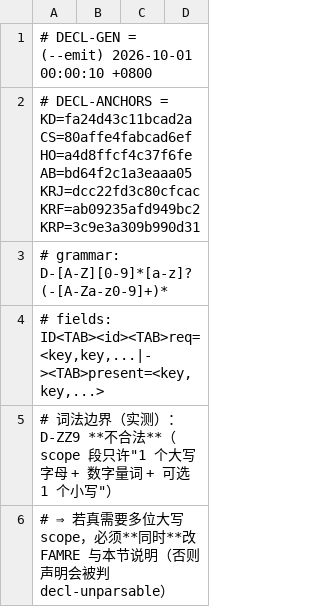
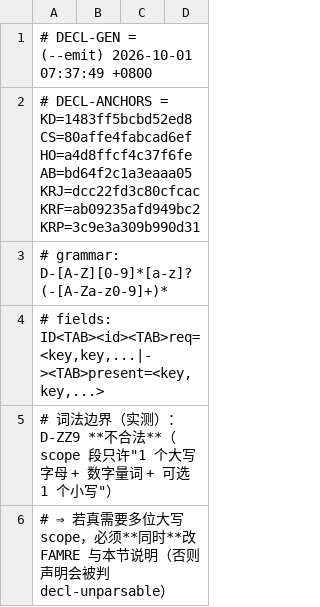
Before and after one commit to isharrrry/WPFOnLinux, a TSV file: build/MilBridge/tools/defect-registry-declared.tsv, drawn as a sheet; only a part is shown.

Commit message:
P1 尾波2 (#82)：T-A52 FSFLOATERCBK/GetFloaterHandlerInfo 真实现（缺省关，零回归）——第4色真阻挡前移＝NATIVE-PTS-TABLEOBJ

```diff
--- a/build/MilBridge/tools/defect-registry-declared.tsv
+++ b/build/MilBridge/tools/defect-registry-declared.tsv
@@ -1,3 +1,3 @@
-# DECL-GEN = (--emit) 2026-10-01 00:00:10 +0800
-# DECL-ANCHORS = KD=fa24d43c11bcad2a CS=80affe4fabcad6ef HO=a4d8ffcf4c37f6fe AB=bd64f2c1a3eaaa05 KRJ=dcc22fd3c80cfcac KRF=ab09235afd949bc2 KRP=3c9e3a309b990d31
+# DECL-GEN = (--emit) 2026-10-01 07:37:49 +0800
+# DECL-ANCHORS = KD=1483ff5bcbd52ed8 CS=80affe4fabcad6ef HO=a4d8ffcf4c37f6fe AB=bd64f2c1a3eaaa05 KRJ=dcc22fd3c80cfcac KRF=ab09235afd949bc2 KRP=3c9e3a309b990d31
 # grammar: D-[A-Z][0-9]*[a-z]?(-[A-Za-z0-9]+)*
```
Also changed, not shown: 9 other files.
